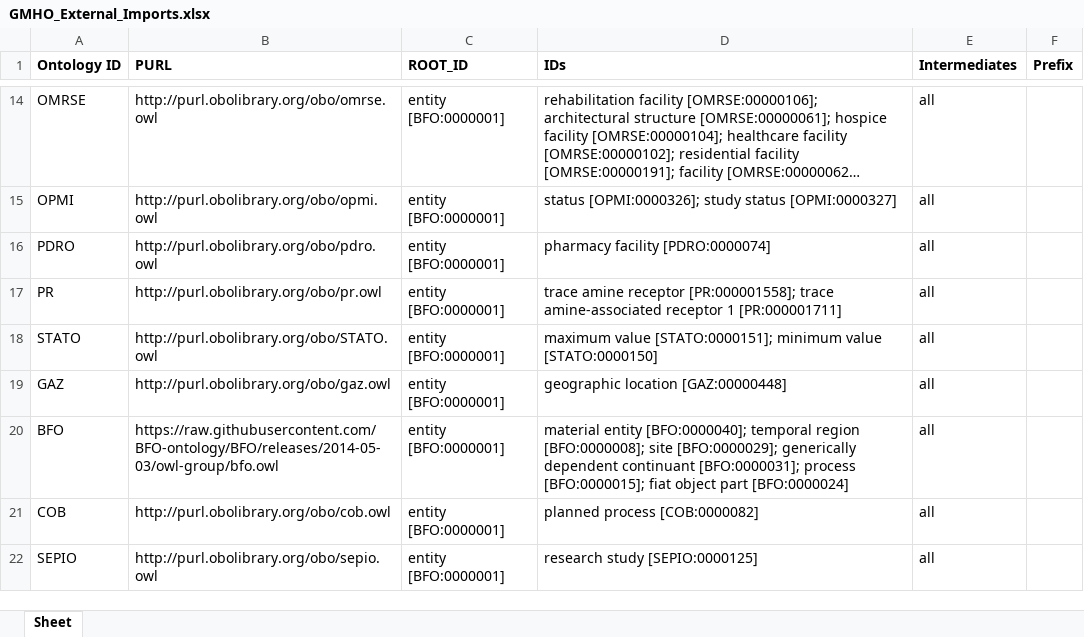
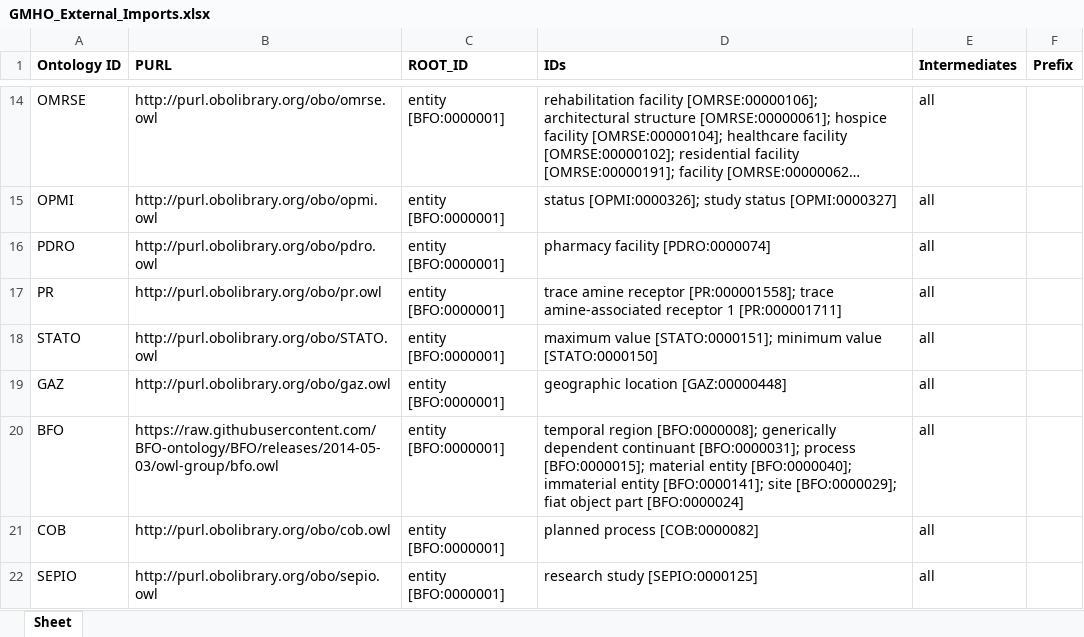
Before and after one commit to galenos-project/mental-health-ontology, an Excel workbook: UpperLevel/GMHO_External_Imports.xlsx, sheet Sheet, drawn as a sheet; only a part is shown, gaps mark what is left out; long unchanged cells end in …; values as stored, in another font and other column widths than the file's, no borders; the diff names each change by its address in the sheet, - before the commit and + after, or states it on an @@ line.

Commit message:
Imported immaterial entity [BFO:0000141]

```diff
--- a/UpperLevel/GMHO_External_Imports.xlsx (sheet Sheet)
+++ b/UpperLevel/GMHO_External_Imports.xlsx (sheet Sheet)
-D20 (IDs): material entity [BFO:0000040]; temporal region [BFO:0000008]; site [BFO:0000029]; generically dependent continuant [BFO:0000031]; process [BFO:0000015]; fiat object…
+D20 (IDs): temporal region [BFO:0000008]; generically dependent continuant [BFO:0000031]; process [BFO:0000015]; material entity [BFO:0000040]; immaterial entity [BFO:0000141]; site [BFO:0000029]; fiat object…
```
